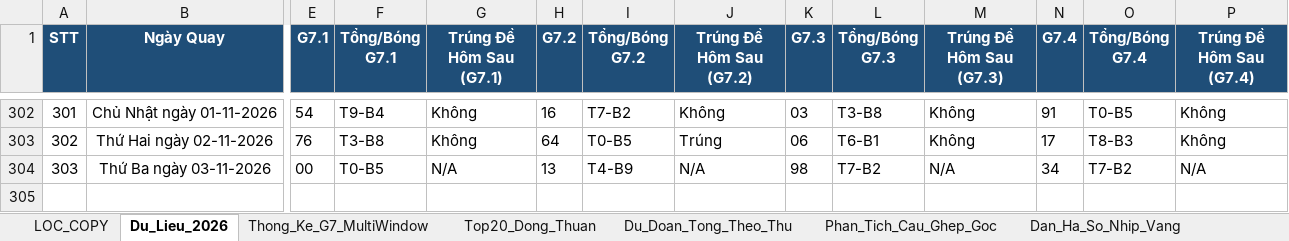
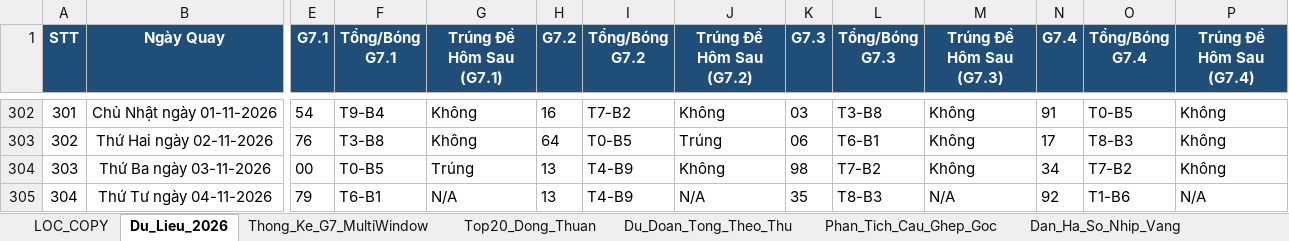
Before and after one commit to happiness2286-dot/logistic, an Excel workbook: Thong_Ke_G7_Va_Top20_XSMB_2026.xlsx, sheet Du_Lieu_2026, drawn as a sheet; only a part is shown, gaps mark what is left out; values as stored, in another font and other column widths than the file's, no borders; rows hold the shown columns only; the diff names each change by its address in the sheet, - before the commit and + after, or states it on an @@ line.

```diff
--- a/Thong_Ke_G7_Va_Top20_XSMB_2026.xlsx (sheet Du_Lieu_2026)
+++ b/Thong_Ke_G7_Va_Top20_XSMB_2026.xlsx (sheet Du_Lieu_2026)
-G304 (Trúng Đề Hôm Sau (G7.1)): N/A
+G304 (Trúng Đề Hôm Sau (G7.1)): Trúng
-J304 (Trúng Đề Hôm Sau (G7.2)): N/A
+J304 (Trúng Đề Hôm Sau (G7.2)): Không
-M304 (Trúng Đề Hôm Sau (G7.3)): N/A
+M304 (Trúng Đề Hôm Sau (G7.3)): Không
-P304 (Trúng Đề Hôm Sau (G7.4)): N/A
+P304 (Trúng Đề Hôm Sau (G7.4)): Không
+row 305: 304 | Thứ Tư ngày 04-11-2026 | 79 | T6-B1 | N/A | 13 | T4-B9 | N/A | 35 | T8-B3 | N/A | 92 | T1-B6 | N/A
```
Also changed, not shown: sheet Lich_Su_Nuoi_Khung_3Ngay, sheet Top20_Dong_Thuan, sheet Dan_Ha_So_Nhip_Vang, sheet Thong_Ke_Nang_Cao_G7, sheet Thong_Ke_G7_MultiWindow, sheet Du_Doan_Tong_Theo_Thu, 2 more sheets, 9 other files.
